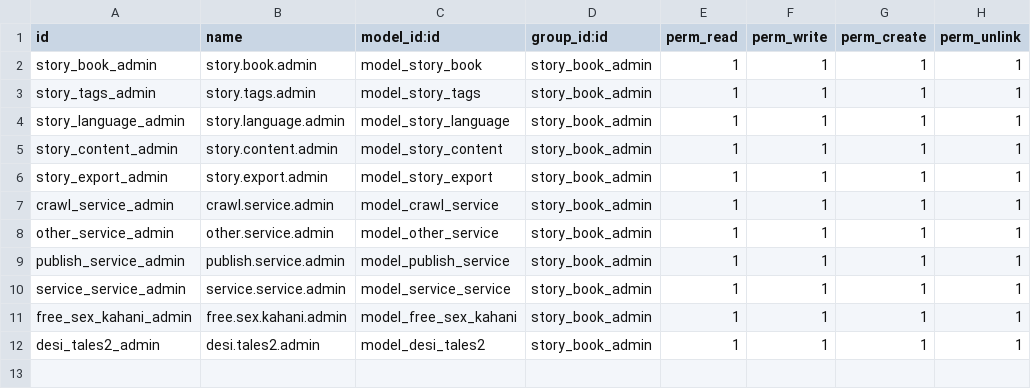
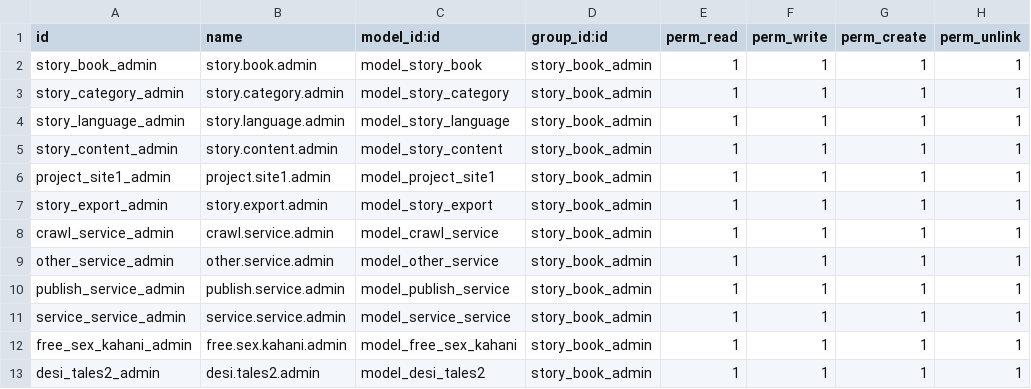
Before and after one commit to Ranilvannan/kathai_in, a CSV file: security/ir.model.access.csv, drawn as a sheet.

```diff
--- a/security/ir.model.access.csv
+++ b/security/ir.model.access.csv
@@ -2,5 +2,6 @@ id,name,model_id:id,group_id:id,perm_read,perm_write,perm_create,perm_unlink
 story_book_admin,story.book.admin,model_story_book,story_book_admin,1,1,1,1
-story_tags_admin,story.tags.admin,model_story_tags,story_book_admin,1,1,1,1
+story_category_admin,story.category.admin,model_story_category,story_book_admin,1,1,1,1
 story_language_admin,story.language.admin,model_story_language,story_book_admin,1,1,1,1
 story_content_admin,story.content.admin,model_story_content,story_book_admin,1,1,1,1
+project_site1_admin,project.site1.admin,model_project_site1,story_book_admin,1,1,1,1
 story_export_admin,story.export.admin,model_story_export,story_book_admin,1,1,1,1
```
Also changed, not shown: 8 other files.
